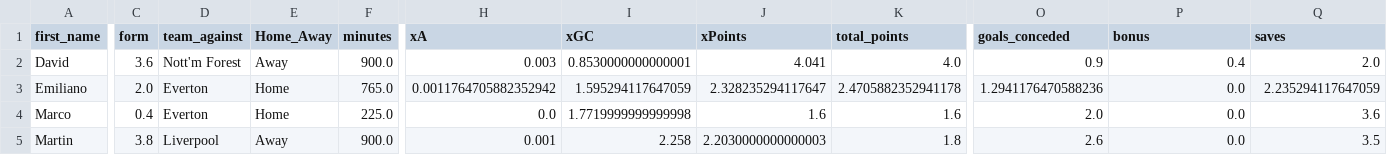
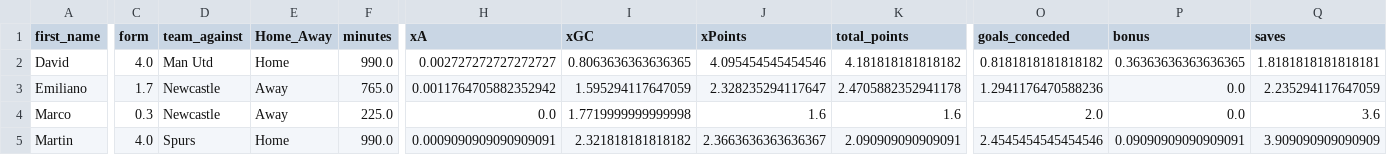
Before and after one commit to sarthakk88/FPL-StatsHub, a CSV file: data/goalkeepers_away.csv, drawn as a sheet; only a part is shown, gaps mark what is left out; the diff covers the shown part only; the diff names each change by its address in the sheet, - before the commit and + after, or states it on an @@ line.

```diff
--- a/data/goalkeepers_away.csv
+++ b/data/goalkeepers_away.csv
-C2 (form): 3.6
+C2 (form): 4.0
-D2 (team_against): Nott'm Forest
+D2 (team_against): Man Utd
-E2 (Home_Away): Away
+E2 (Home_Away): Home
-F2 (minutes): 900.0
+F2 (minutes): 990.0
-H2 (xA): 0.003
+H2 (xA): 0.002727272727272727
-I2 (xGC): 0.8530000000000001
+I2 (xGC): 0.8063636363636365
-J2 (xPoints): 4.041
+J2 (xPoints): 4.095454545454546
-K2 (total_points): 4.0
+K2 (total_points): 4.181818181818182
-O2 (goals_conceded): 0.9
+O2 (goals_conceded): 0.8181818181818182
-P2 (bonus): 0.4
+P2 (bonus): 0.36363636363636365
-Q2 (saves): 2.0
+Q2 (saves): 1.8181818181818181
-C3 (form): 2.0
+C3 (form): 1.7
-D3:D4 (team_against): Everton
+D3:D4 (team_against): Newcastle
-E3:E4 (Home_Away): Home
+E3:E4 (Home_Away): Away
-C4 (form): 0.4
+C4 (form): 0.3
-C5 (form): 3.8
+C5 (form): 4.0
-D5 (team_against): Liverpool
+D5 (team_against): Spurs
-E5 (Home_Away): Away
+E5 (Home_Away): Home
-F5 (minutes): 900.0
+F5 (minutes): 990.0
-H5 (xA): 0.001
+H5 (xA): 0.0009090909090909091
-I5 (xGC): 2.258
+I5 (xGC): 2.321818181818182
-J5 (xPoints): 2.2030000000000003
+J5 (xPoints): 2.3663636363636367
-K5 (total_points): 1.8
+K5 (total_points): 2.090909090909091
-O5 (goals_conceded): 2.6
+O5 (goals_conceded): 2.4545454545454546
-P5 (bonus): 0.0
+P5 (bonus): 0.09090909090909091
-Q5 (saves): 3.5
+Q5 (saves): 3.909090909090909
```
Also changed, not shown: 134 edited cells elsewhere in this file, data/attackers_away.csv, data/attackers_away_last5.csv, 27 other files.
